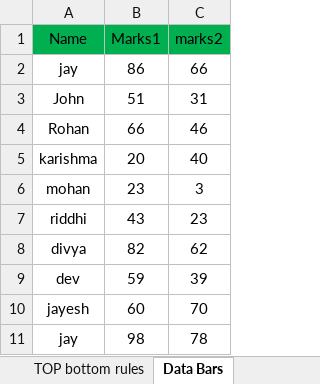
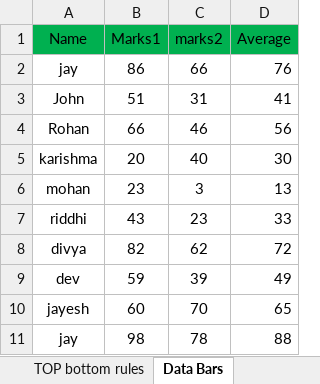
Before and after one commit to Altamashsiddiqui2003/DMRTExcel, an Excel workbook: Lect_6_Conditional Statements.xlsx, sheet Data Bars, drawn as a sheet; values as stored, in another font and other column widths than the file's, no borders; charts and pictures and conditional formats and table styles not drawn; the diff names each change by its address in the sheet, - before the commit and + after, or states it on an @@ line.

```diff
--- a/Lect_6_Conditional Statements.xlsx (sheet Data Bars)
+++ b/Lect_6_Conditional Statements.xlsx (sheet Data Bars)
+column D (Average), rows 2-11: 76 | 41 | 56 | 30 | 13 | 33 | 72 | 49 | 65 | 88
```
Also changed, not shown: sheet IF + Logical Operators, sheet TOP bottom rules, charts or pictures, 1 other file.
